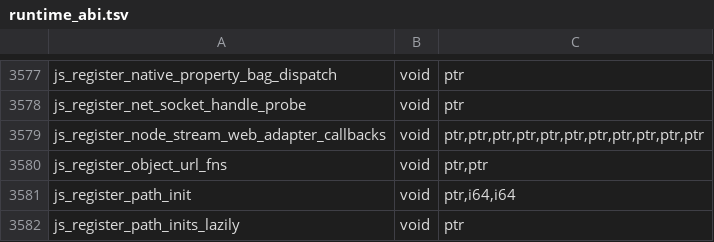
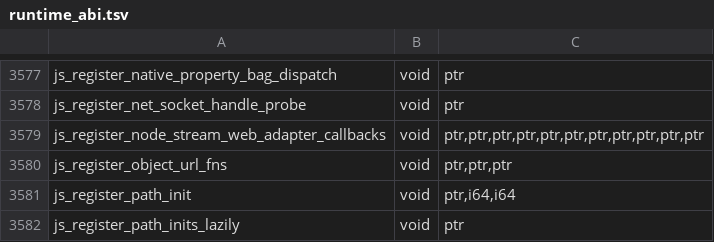
Before and after one commit to PerryTS/perry, a TSV file: crates/perry-codegen/src/wasm32/runtime_abi.tsv, drawn as a sheet; only a part is shown, gaps mark what is left out.

Commit message:
fix(runtime): URL carries revokeObjectURL and orders parse before canParse

```diff
--- a/crates/perry-codegen/src/wasm32/runtime_abi.tsv
+++ b/crates/perry-codegen/src/wasm32/runtime_abi.tsv
@@ -3579,3 +3579,3 @@ js_register_net_socket_handle_probe	void	ptr
 js_register_node_stream_web_adapter_callbacks	void	ptr,ptr,ptr,ptr,ptr,ptr,ptr,ptr,ptr,ptr,ptr
-js_register_object_url_fns	void	ptr,ptr
+js_register_object_url_fns	void	ptr,ptr,ptr
 js_register_path_init	void	ptr,i64,i64
```
Also changed, not shown: 3 other files.
